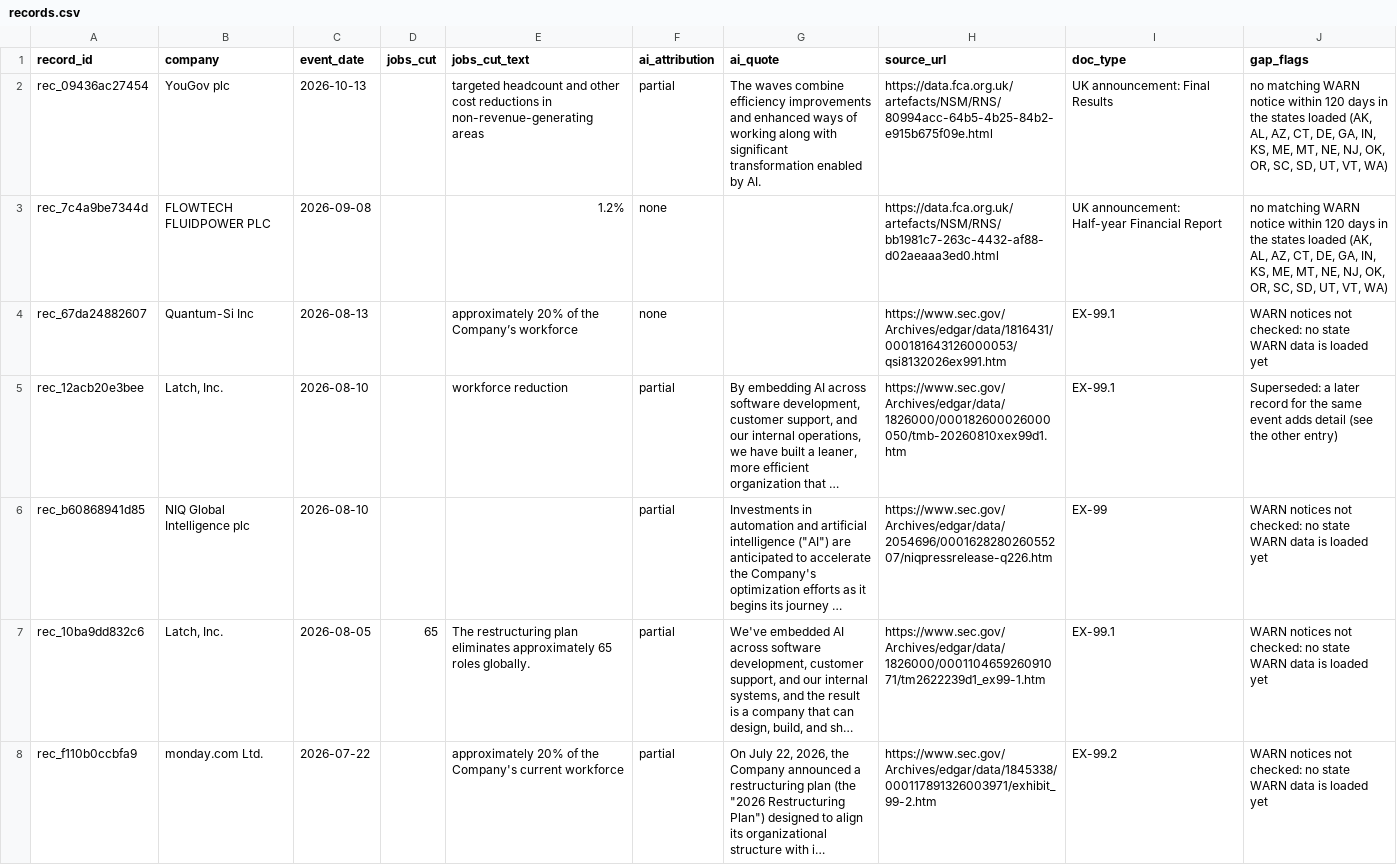
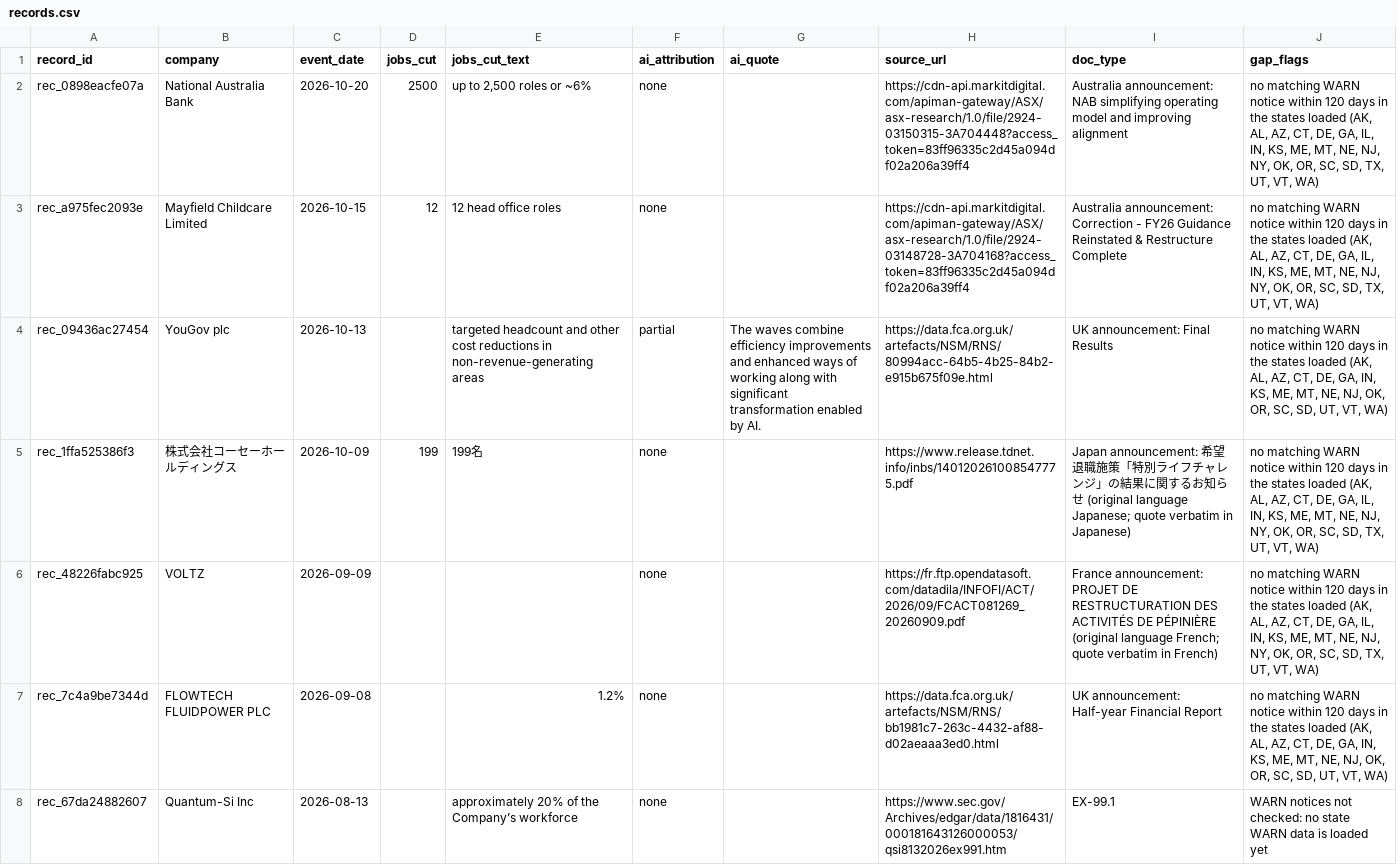
Before and after one commit to ShannonBohle/seismograph, a CSV file: docs/records.csv, drawn as a sheet; only a part is shown; the shorter side is filled out with more unchanged rows; long unchanged cells end in ….

Commit message:
Updates 6-7: Ask/check-claim agents, POST /run server, Docker, safety guard, foreign sources, evals

```diff
--- a/docs/records.csv
+++ b/docs/records.csv
@@ -1,3 +1,7 @@
 record_id,company,event_date,jobs_cut,jobs_cut_text,ai_attribution,ai_quote,source_url,doc_type,gap_flags
+rec_0898eacfe07a,National Australia Bank,2026-10-20,2500,"up to 2,500 roles or ~6%",none,,https://cdn-api.markitdigital.com/apiman-gateway/ASX/asx-research/1.0/file/2924-03150315-3A704448?access_token=83ff96335c2d45a094df02a206a39ff4,Australia announcement: NAB simplifying operating model and improving alignment,"no matching WARN notice within 120 days in the states loaded (AK, AL, AZ, CT, DE, GA, IL, IN, KS, ME, MT, NE, NJ, NY, OK, OR, SC, SD, TX, UT, VT, WA)"
+rec_a975fec2093e,Mayfield Childcare Limited,2026-10-15,12,12 head office roles,none,,https://cdn-api.markitdigital.com/apiman-gateway/ASX/asx-research/1.0/file/2924-03148728-3A704168?access_token=83ff96335c2d45a094df02a206a39ff4,Australia announcement: Correction - FY26 Guidance Reinstated & Restructure Complete,"no matching WARN notice within 120 days in the states loaded (AK, AL, AZ, CT, DE, GA, IL, IN, KS, ME, MT, NE, NJ, NY, OK, OR, SC, SD, TX, UT, VT, WA)"
 rec_09436ac27454,YouGov plc,2026-10-13,,targeted headcount and other cost reductions in non-revenue-generating areas,partial,The waves combine efficiency improvements and enhanced ways of working along with significant transformation enabled by AI.,https://data.fca.org.uk/artefacts/NSM/RNS/80994acc-64b5-4b25-84b2-e915b675f09e.html,UK announcement: Final Results,"no matching WARN notice within 120 days in the states loaded (AK, AL, AZ, CT, DE, GA, IN, KS, ME, MT, NE, NJ, OK, OR, SC, SD, UT, VT, WA)"
+rec_1ffa525386f3,株式会社コーセーホールディングス,2026-10-09,199,199名,none,,https://www.release.tdnet.info/inbs/140120261008547775.pdf,Japan announcement: 希望退職施策「特別ライフチャレンジ」の結果に関するお知らせ (original language Japanese; quote verbatim in Japanese),"no matching WARN notice within 120 days in the states loaded (AK, AL, AZ, CT, DE, GA, IL, IN, KS, ME, MT, NE, NJ, NY, OK, OR, SC, SD, TX, UT, VT, WA)"
+rec_48226fabc925,VOLTZ,2026-09-09,,,none,,https://fr.ftp.opendatasoft.com/datadila/INFOFI/ACT/2026/09/FCACT081269_20260909.pdf,France announcement: PROJET DE RESTRUCTURATION DES ACTIVITÉS DE PÉPINIÈRE (original language French; quote verbatim in French),"no matching WARN notice within 120 days in the states loaded (AK, AL, AZ, CT, DE, GA, IL, IN, KS, ME, MT, NE, NJ, NY, OK, OR, SC, SD, TX, UT, VT, WA)"
 rec_7c4a9be7344d,FLOWTECH FLUIDPOWER PLC,2026-09-08,,1.2%,none,,https://data.fca.org.uk/artefacts/NSM/RNS/bb1981c7-263c-4432-af88-d02aeaaa3ed0.html,UK announcement: Half-year Financial Report,"no matching WARN notice within 120 days in the states loaded (AK, AL, AZ, CT, DE, GA, IN, KS, ME, MT, NE, NJ, OK, OR, SC, SD, UT, VT, WA)"
```
Also changed, not shown: out/records.csv, 8 other files.
